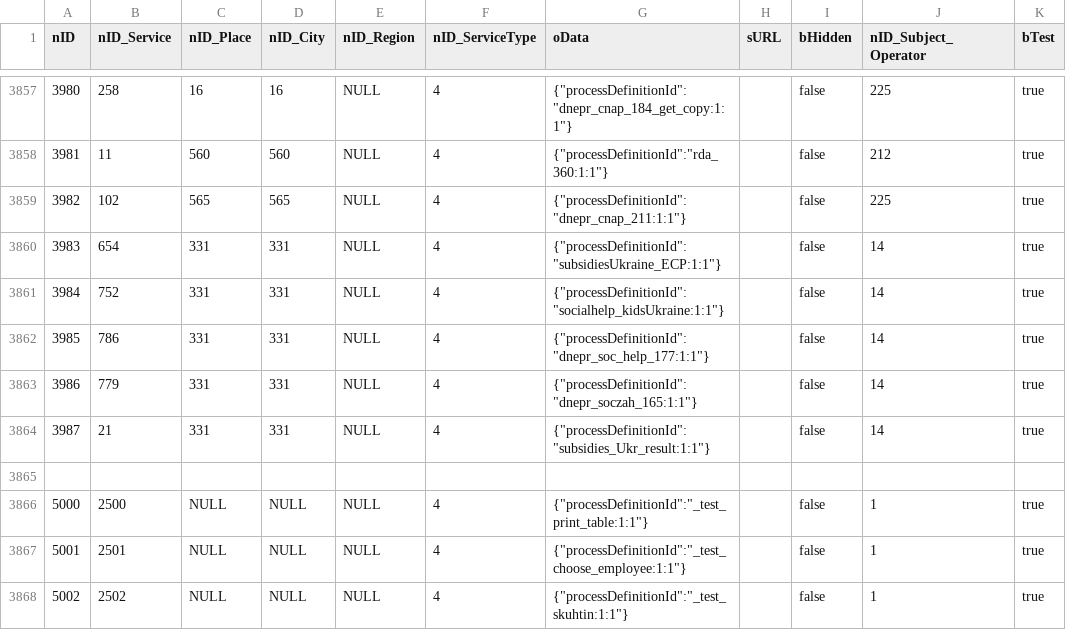
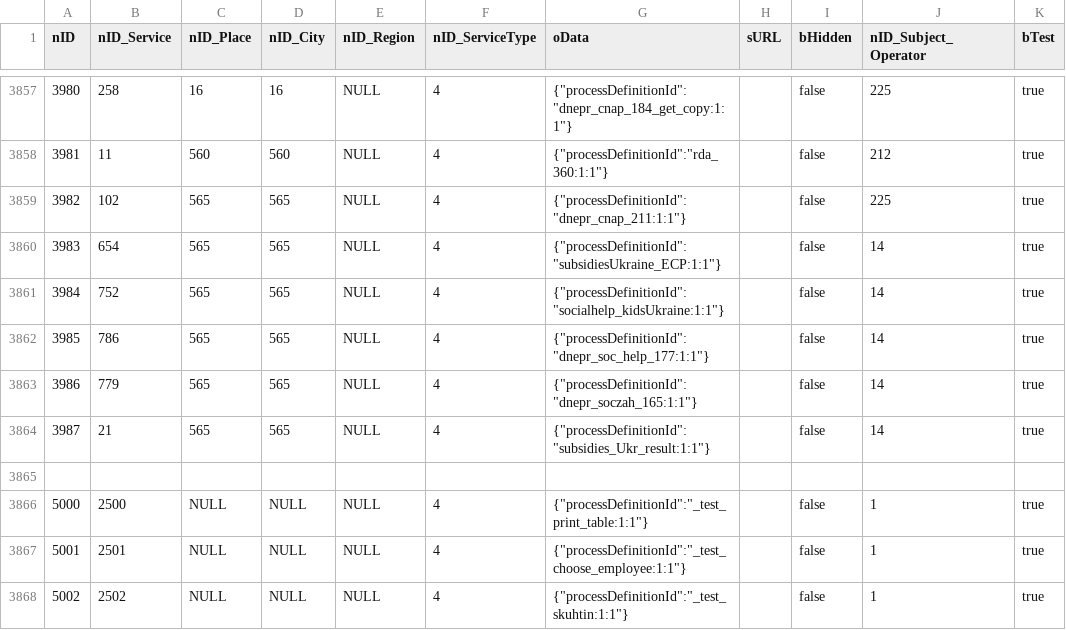
Before and after one commit to iGov-UA/i, a CSV file: wf-central/src/main/resources/data/ServiceData.csv, drawn as a sheet; only a part is shown, gaps mark what is left out; the diff names each change by its address in the sheet, - before the commit and + after, or states it on an @@ line.

Commit message:
change place

```diff
--- a/wf-central/src/main/resources/data/ServiceData.csv
+++ b/wf-central/src/main/resources/data/ServiceData.csv
-C3860:C3864 (nID_Place): 331
+C3860:C3864 (nID_Place): 565
-D3860:D3864 (nID_City): 331
+D3860:D3864 (nID_City): 565
```
Also changed, not shown: wf-central/src/main/resources/data/SubjectOrganJoin.csv.
